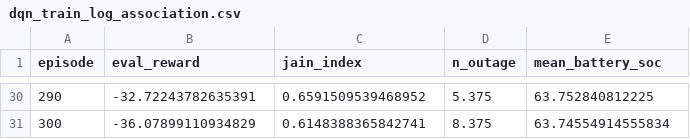
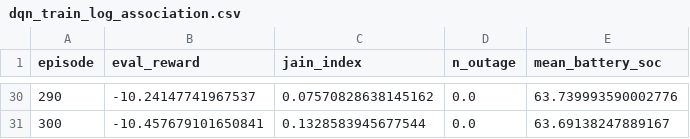
Before and after one commit to hmatadhi/haps_ground_communications, a CSV file: dqn_association_results/dqn_train_log_association.csv, drawn as a sheet; only a part is shown, gaps mark what is left out; the diff covers the shown part only.

```diff
--- a/dqn_association_results/dqn_train_log_association.csv
+++ b/dqn_association_results/dqn_train_log_association.csv
@@ -30,2 +30,2 @@ episode,eval_reward,jain_index,n_outage,mean_battery_soc
-290,-32.72243782635391,0.6591509539468952,5.375,63.752840812225
-300,-36.07899110934829,0.6148388365842741,8.375,63.74554914555834
+290,-10.24147741967537,0.07570828638145162,0.0,63.739993590002776
+300,-10.457679101650841,0.1328583945677544,0.0,63.69138247889167
```
Also changed, not shown: 106 edited cells elsewhere in this file, appendix_tables/Path_loss_comparison_2ghz_38ghz.csv, appendix_tables/Relay_path_comparison.csv, 48 other files.
